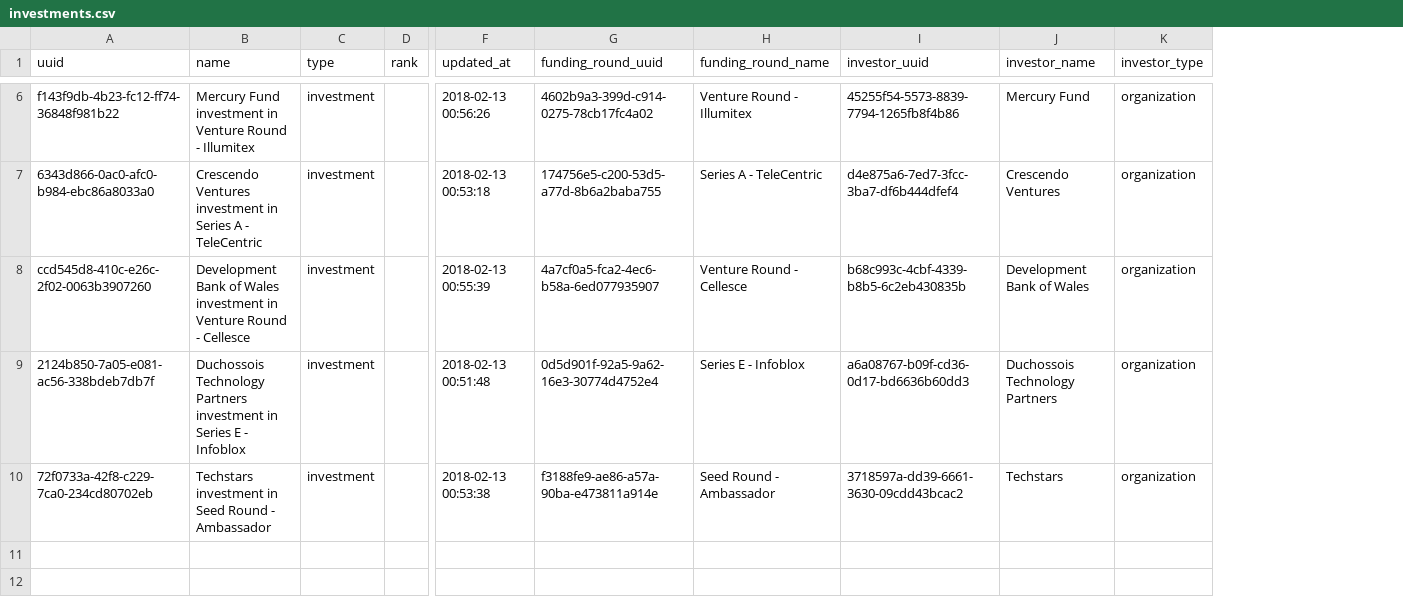
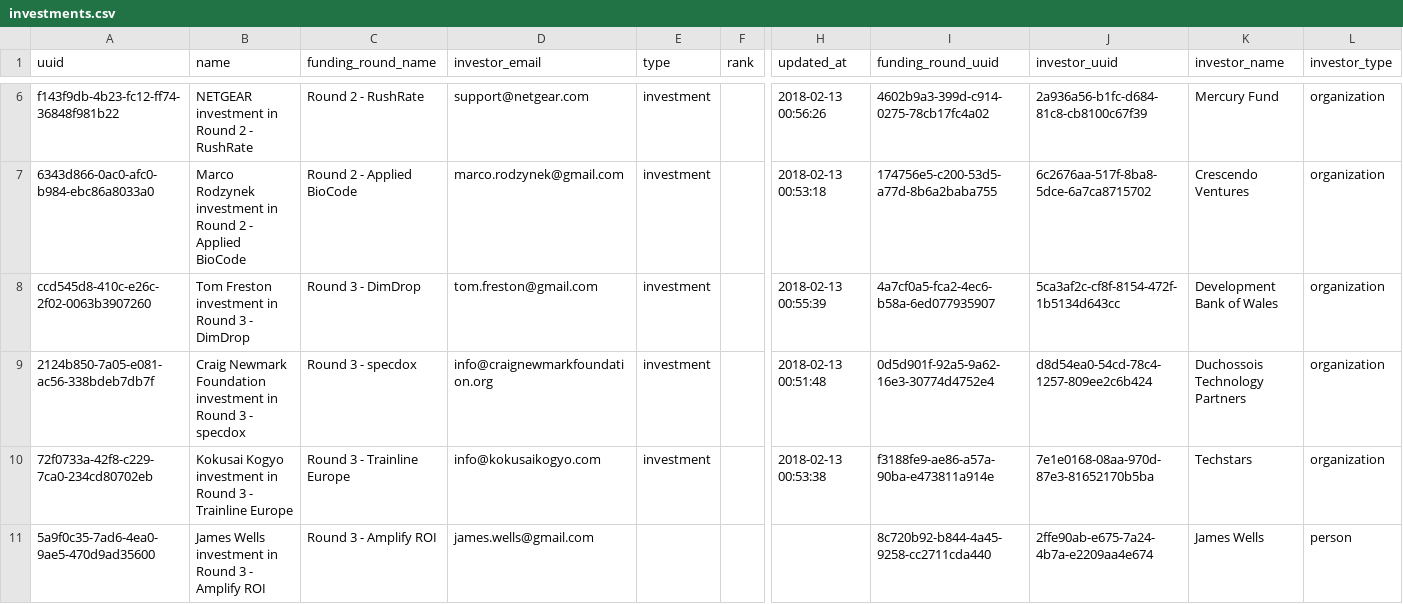
Before and after one commit to sudoanupriya/StartupReccomender, a CSV file: data/investments.csv, drawn as a sheet; only a part is shown, gaps mark what is left out; removed rows and columns are numbered as before the commit, all else as after; rows hold the shown columns only; the diff covers the shown part only; the diff names each change by its address in the sheet, - before the commit and + after, or states it on an @@ line.

```diff
--- a/data/investments.csv
+++ b/data/investments.csv
+column C (funding_round_name), rows 6-10: Round 2 - RushRate | Round 2 - Applied BioCode | Round 3 - DimDrop | Round 3 - specdox | Round 3 - Trainline Europe
+column D (investor_email), rows 6-10: support@netgear.com | marco.rodzynek@gmail.com | tom.freston@gmail.com | info@craignewmarkfoundation.org | info@kokusaikogyo.com
-column H (funding_round_name), rows 6-10: Venture Round - Illumitex | Series A - TeleCentric | Venture Round - Cellesce | Series E - Infoblox | Seed Round - Ambassador
-B6 (name): Mercury Fund investment in Venture Round - Illumitex
+B6 (name): NETGEAR investment in Round 2 - RushRate
-J6 (investor_uuid): 45255f54-5573-8839-7794-1265fb8f4b86
+J6 (investor_uuid): 2a936a56-b1fc-d684-81c8-cb8100c67f39
-B7 (name): Crescendo Ventures investment in Series A - TeleCentric
+B7 (name): Marco Rodzynek investment in Round 2 - Applied BioCode
-J7 (investor_uuid): d4e875a6-7ed7-3fcc-3ba7-df6b444dfef4
+J7 (investor_uuid): 6c2676aa-517f-8ba8-5dce-6a7ca8715702
-B8 (name): Development Bank of Wales investment in Venture Round - Cellesce
+B8 (name): Tom Freston investment in Round 3 - DimDrop
-J8 (investor_uuid): b68c993c-4cbf-4339-b8b5-6c2eb430835b
+J8 (investor_uuid): 5ca3af2c-cf8f-8154-472f-1b5134d643cc
-B9 (name): Duchossois Technology Partners investment in Series E - Infoblox
+B9 (name): Craig Newmark Foundation investment in Round 3 - specdox
-J9 (investor_uuid): a6a08767-b09f-cd36-0d17-bd6636b60dd3
+J9 (investor_uuid): d8d54ea0-54cd-78c4-1257-809ee2c6b424
-B10 (name): Techstars investment in Seed Round - Ambassador
+B10 (name): Kokusai Kogyo investment in Round 3 - Trainline Europe
-J10 (investor_uuid): 3718597a-dd39-6661-3630-09cdd43bcac2
+J10 (investor_uuid): 7e1e0168-08aa-970d-87e3-81652170b5ba
+row 11: 5a9f0c35-7ad6-4ea0-9ae5-470d9ad35600 | James Wells investment in Round 3 - Amplify ROI | Round 3 - Amplify ROI | james.wells@gmail.com |  |  |  | 8c720b92-b844-4a45-9258-cc2711cda440 | 2ffe90ab-e675-7a24-4b7a-e2209aa4e674 | James Wells | person
```
Also changed, not shown: 2 added rows, 2 removed rows and 3 edited cells elsewhere in this file, data/Investors.csv, data/organizations.csv, 11 other files.
